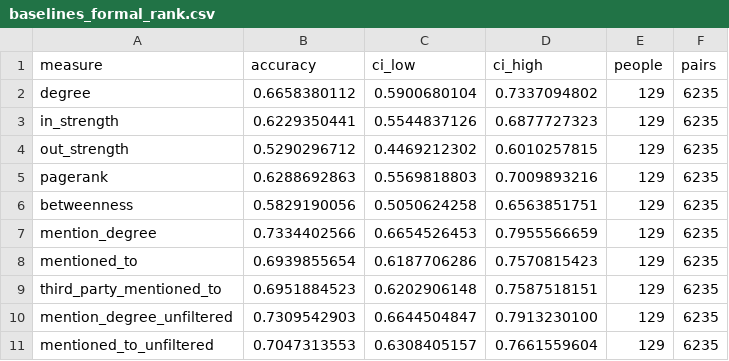
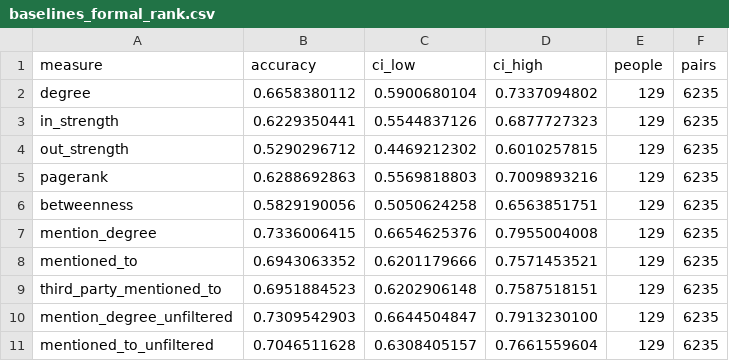
Before and after one commit to jebfarneth/enron-knowledge-decay, a CSV file: results/baselines_formal_rank.csv, drawn as a sheet.

```diff
--- a/results/baselines_formal_rank.csv
+++ b/results/baselines_formal_rank.csv
@@ -6,6 +6,6 @@ pagerank,0.6288692863,0.5569818803,0.7009893216,129,6235
 betweenness,0.5829190056,0.5050624258,0.6563851751,129,6235
-mention_degree,0.7334402566,0.6654526453,0.7955566659,129,6235
-mentioned_to,0.6939855654,0.6187706286,0.7570815423,129,6235
+mention_degree,0.7336006415,0.6654625376,0.7955004008,129,6235
+mentioned_to,0.6943063352,0.6201179666,0.7571453521,129,6235
 third_party_mentioned_to,0.6951884523,0.6202906148,0.7587518151,129,6235
 mention_degree_unfiltered,0.7309542903,0.6644504847,0.7913230100,129,6235
-mentioned_to_unfiltered,0.7047313553,0.6308405157,0.7661559604,129,6235
+mentioned_to_unfiltered,0.7046511628,0.6308405157,0.7661559604,129,6235
```
Also changed, not shown: results/baselines_gold_standard.csv, results/baselines_paired_differences.csv, 10 other files.
